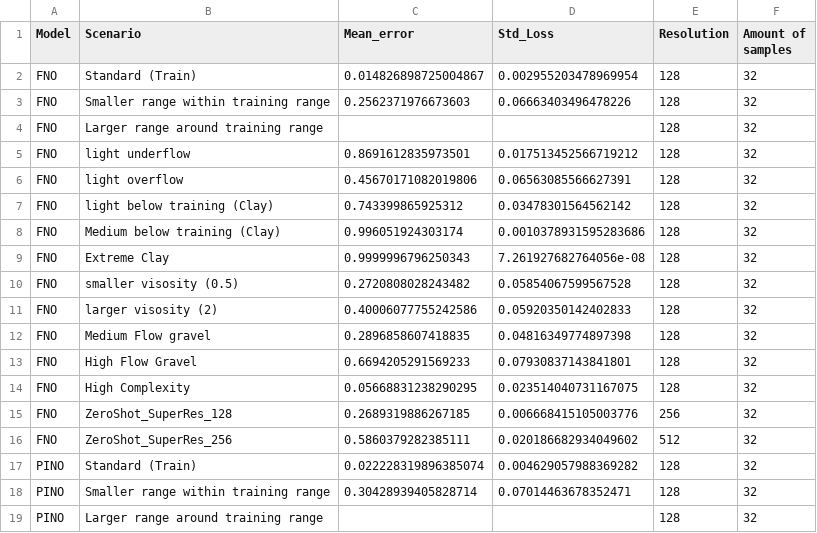
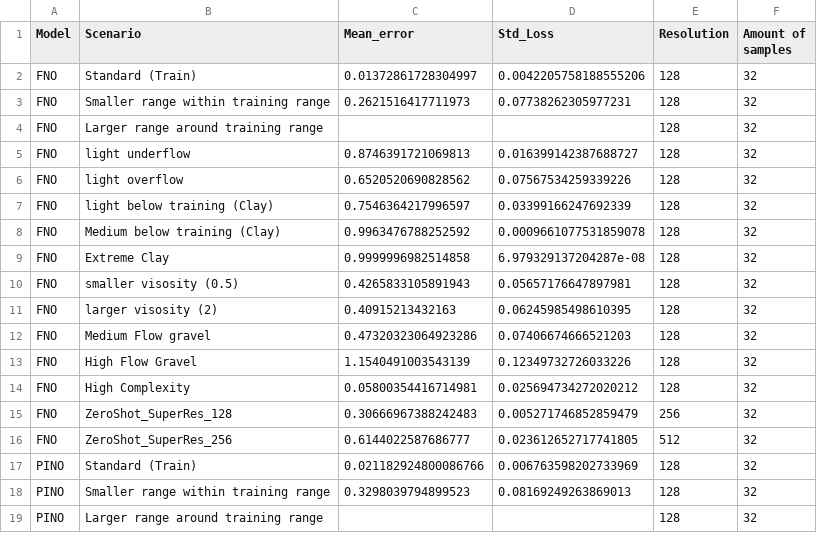
Before and after one commit to NietKees/RP_SurrogateModeling, a CSV file: model_comparison_results.csv, drawn as a sheet; only a part is shown; the diff covers the shown part only.

```diff
--- a/model_comparison_results.csv
+++ b/model_comparison_results.csv
@@ -1,19 +1,19 @@
 Model,Scenario,Mean_error,Std_Loss,Resolution,Amount of samples
-FNO,Standard (Train),0.014826898725004867,0.002955203478969954,128,32
-FNO,Smaller range within training range,0.2562371976673603,0.06663403496478226,128,32
+FNO,Standard (Train),0.01372861728304997,0.0042205758188555206,128,32
+FNO,Smaller range within training range,0.2621516417711973,0.07738262305977231,128,32
 FNO,Larger range around training range,,,128,32
-FNO,light underflow,0.8691612835973501,0.017513452566719212,128,32
-FNO,light overflow,0.45670171082019806,0.06563085566627391,128,32
-FNO,light below training (Clay),0.743399865925312,0.03478301564562142,128,32
-FNO,Medium below training (Clay),0.996051924303174,0.0010378931595283686,128,32
-FNO,Extreme Clay,0.9999996796250343,7.261927682764056e-08,128,32
-FNO,smaller visosity (0.5),0.2720808028243482,0.05854067599567528,128,32
-FNO,larger visosity (2),0.40006077755242586,0.05920350142402833,128,32
-FNO,Medium Flow gravel,0.2896858607418835,0.04816349774897398,128,32
-FNO,High Flow Gravel,0.6694205291569233,0.07930837143841801,128,32
-FNO,High Complexity,0.05668831238290295,0.023514040731167075,128,32
-FNO,ZeroShot_SuperRes_128,0.2689319886267185,0.006668415105003776,256,32
-FNO,ZeroShot_SuperRes_256,0.5860379282385111,0.020186682934049602,512,32
-PINO,Standard (Train),0.022228319896385074,0.004629057988369282,128,32
-PINO,Smaller range within training range,0.30428939405828714,0.07014463678352471,128,32
+FNO,light underflow,0.8746391721069813,0.016399142387688727,128,32
+FNO,light overflow,0.6520520690828562,0.07567534259339226,128,32
+FNO,light below training (Clay),0.7546364217996597,0.03399166247692339,128,32
+FNO,Medium below training (Clay),0.9963476788252592,0.0009661077531859078,128,32
+FNO,Extreme Clay,0.9999996982514858,6.979329137204287e-08,128,32
+FNO,smaller visosity (0.5),0.4265833105891943,0.05657176647897981,128,32
+FNO,larger visosity (2),0.40915213432163,0.06245985498610395,128,32
+FNO,Medium Flow gravel,0.47320323064923286,0.07406674666521203,128,32
+FNO,High Flow Gravel,1.1540491003543139,0.12349732726033226,128,32
+FNO,High Complexity,0.05800354416714981,0.025694734272020212,128,32
+FNO,ZeroShot_SuperRes_128,0.30666967388242483,0.005271746852859479,256,32
+FNO,ZeroShot_SuperRes_256,0.6144022587686777,0.023612652717741805,512,32
+PINO,Standard (Train),0.021182924800086766,0.006763598202733969,128,32
+PINO,Smaller range within training range,0.3298039794899523,0.08169249263869013,128,32
 PINO,Larger range around training range,,,128,32
```
Also changed, not shown: 24 edited cells elsewhere in this file, 13 other files.
